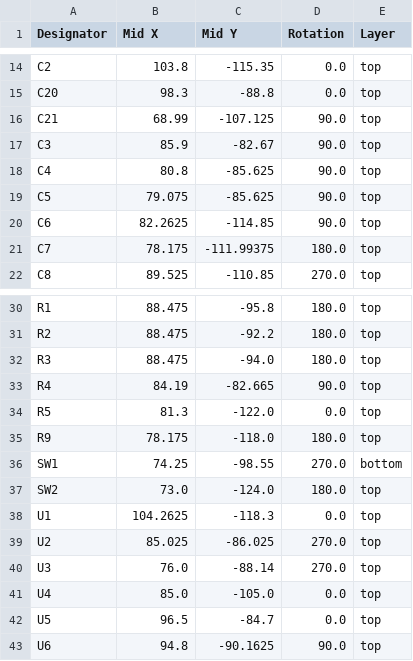
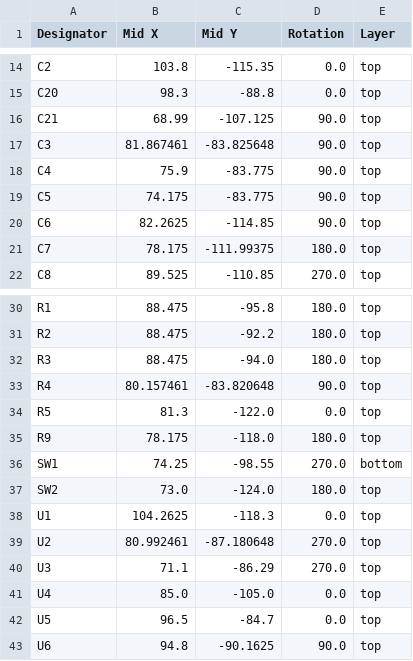
Before and after one commit to passcod/Housens, a CSV file: production/positions.csv, drawn as a sheet; only a part is shown, gaps mark what is left out.

```diff
--- a/production/positions.csv
+++ b/production/positions.csv
@@ -16,5 +16,5 @@ C20,98.3,-88.8,0.0,top
 C21,68.99,-107.125,90.0,top
-C3,85.9,-82.67,90.0,top
-C4,80.8,-85.625,90.0,top
-C5,79.075,-85.625,90.0,top
+C3,81.867461,-83.825648,90.0,top
+C4,75.9,-83.775,90.0,top
+C5,74.175,-83.775,90.0,top
 C6,82.2625,-114.85,90.0,top
@@ -32,3 +32,3 @@ R2,88.475,-92.2,180.0,top
 R3,88.475,-94.0,180.0,top
-R4,84.19,-82.665,90.0,top
+R4,80.157461,-83.820648,90.0,top
 R5,81.3,-122.0,0.0,top
@@ -38,4 +38,4 @@ SW2,73.0,-124.0,180.0,top
 U1,104.2625,-118.3,0.0,top
-U2,85.025,-86.025,270.0,top
-U3,76.0,-88.14,270.0,top
+U2,80.992461,-87.180648,270.0,top
+U3,71.1,-86.29,270.0,top
 U4,85.0,-105.0,0.0,top
```
Also changed, not shown: 20 other files.
